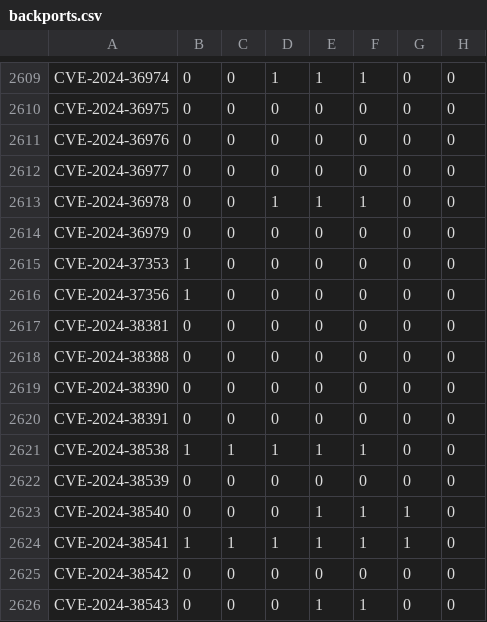
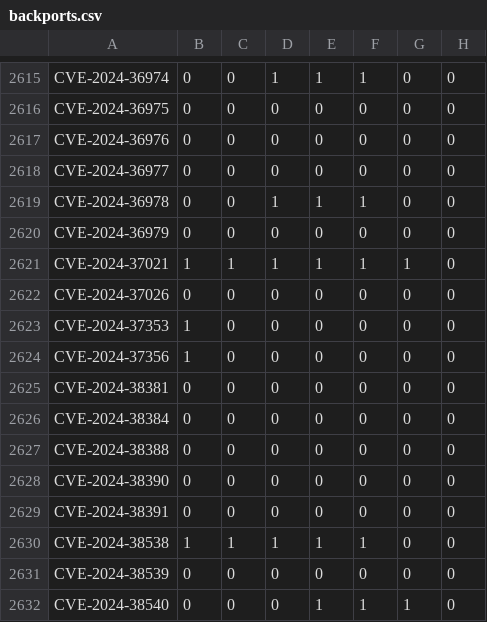
Before and after one commit to sirdarckcat/linux-queries, a CSV file: backports.csv, drawn as a sheet; only a part is shown, gaps mark what is left out; the shorter side is filled out with more unchanged rows; the diff covers the shown part only; the diff names each change by its address in the sheet, - before the commit and + after, or states it on an @@ line.

```diff
--- a/backports.csv
+++ b/backports.csv
+row 2621: CVE-2024-37021 | 1 | 1 | 1 | 1 | 1 | 1 | 0
+row 2622: CVE-2024-37026 | 0 | 0 | 0 | 0 | 0 | 0 | 0
+row 2626: CVE-2024-38384 | 0 | 0 | 0 | 0 | 0 | 0 | 0
```
Also changed, not shown: 13 added rows elsewhere in this file.
